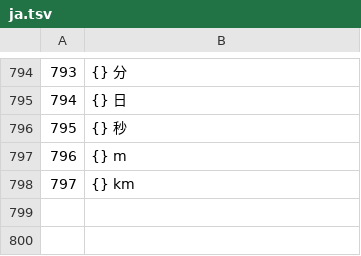
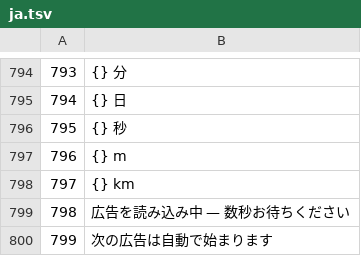
Before and after one commit to vladuniversal1611-arch/cosmicdrift, a TSV file: tools/i18n/ja.tsv, drawn as a sheet; only a part is shown, gaps mark what is left out; the diff names each change by its address in the sheet, - before the commit and + after, or states it on an @@ line.

```diff
--- a/tools/i18n/ja.tsv
+++ b/tools/i18n/ja.tsv
+row 799: 798 | 広告を読み込み中 — 数秒お待ちください
+row 800: 799 | 次の広告は自動で始まります
```
Also changed, not shown: tools/i18n/ar.tsv, tools/i18n/hi.tsv, 17 other files.
